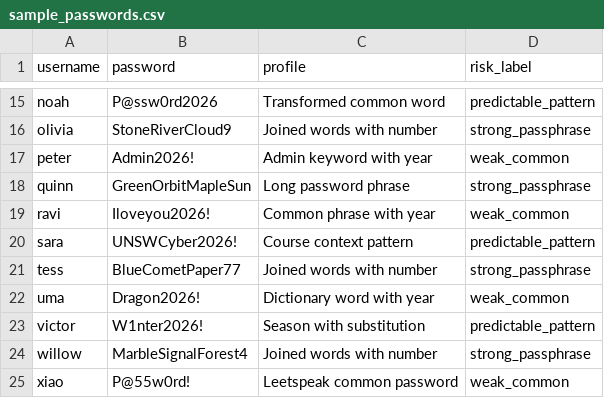
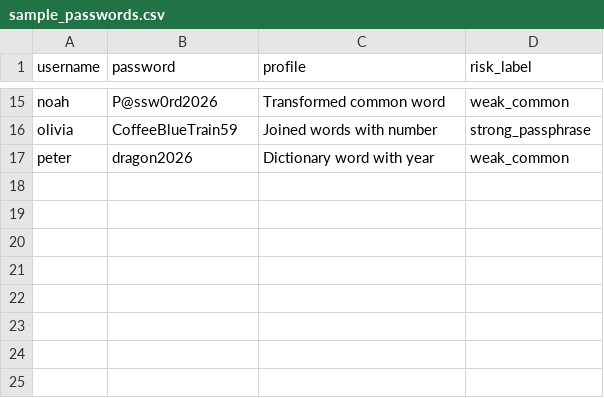
Before and after one commit to shldo/password-auth-security-analysis, a CSV file: data/sample_passwords.csv, drawn as a sheet; only a part is shown, gaps mark what is left out; the diff covers the shown part only; the diff names each change by its address in the sheet, - before the commit and + after, or states it on an @@ line.

Commit message:
rebalance password decision dataset

```diff
--- a/data/sample_passwords.csv
+++ b/data/sample_passwords.csv
-D15 (risk_label): predictable_pattern
+D15 (risk_label): weak_common
-B16 (password): StoneRiverCloud9
+B16 (password): CoffeeBlueTrain59
-B17 (password): Admin2026!
+B17 (password): dragon2026
-C17 (profile): Admin keyword with year
+C17 (profile): Dictionary word with year
-row 18: quinn | GreenOrbitMapleSun | Long password phrase | strong_passphrase
-row 19: ravi | Iloveyou2026! | Common phrase with year | weak_common
-row 20: sara | UNSWCyber2026! | Course context pattern | predictable_pattern
-row 21: tess | BlueCometPaper77 | Joined words with number | strong_passphrase
-row 22: uma | Dragon2026! | Dictionary word with year | weak_common
-row 23: victor | W1nter2026! | Season with substitution | predictable_pattern
-row 24: willow | MarbleSignalForest4 | Joined words with number | strong_passphrase
-row 25: xiao | P@55w0rd! | Leetspeak common password | weak_common
```
Also changed, not shown: 32 edited cells elsewhere in this file, 7 other files.
